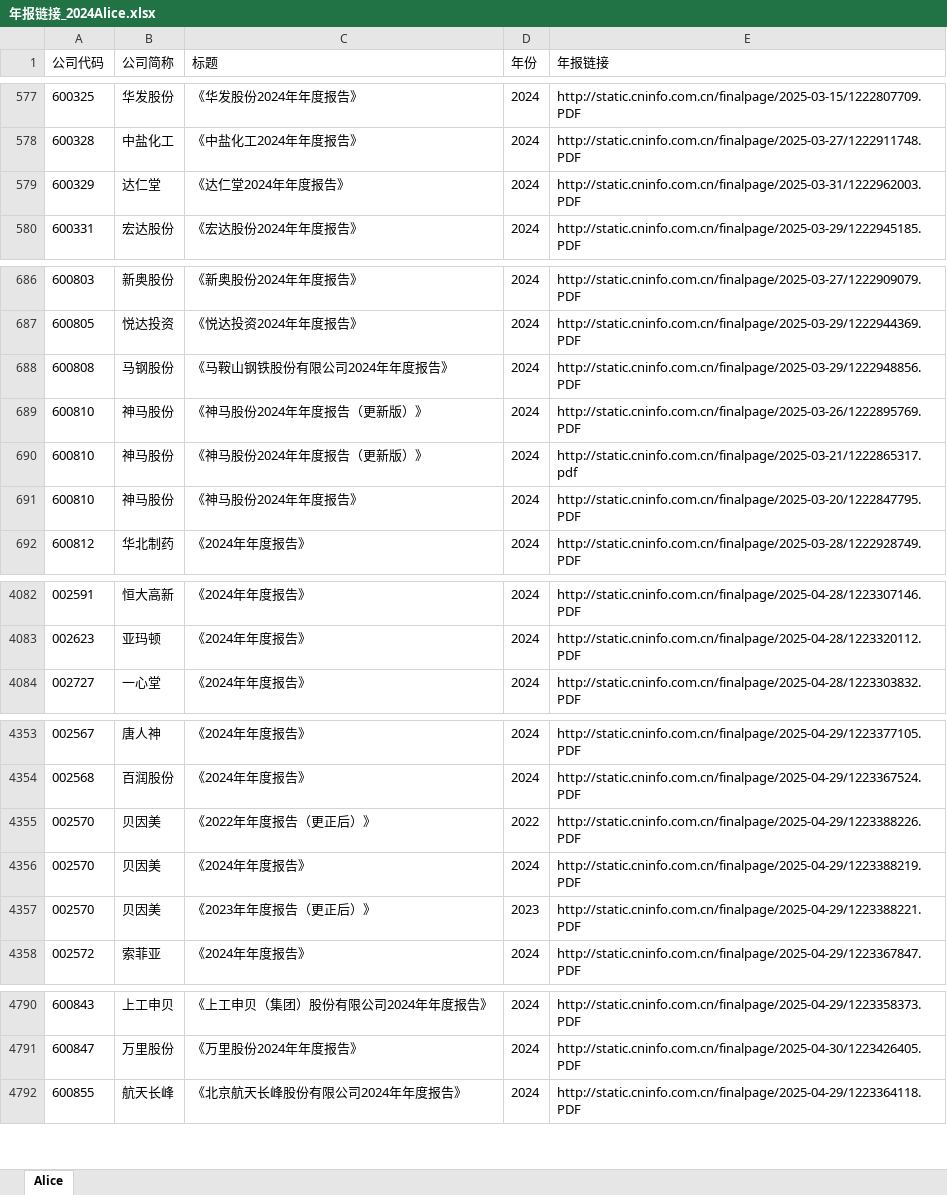
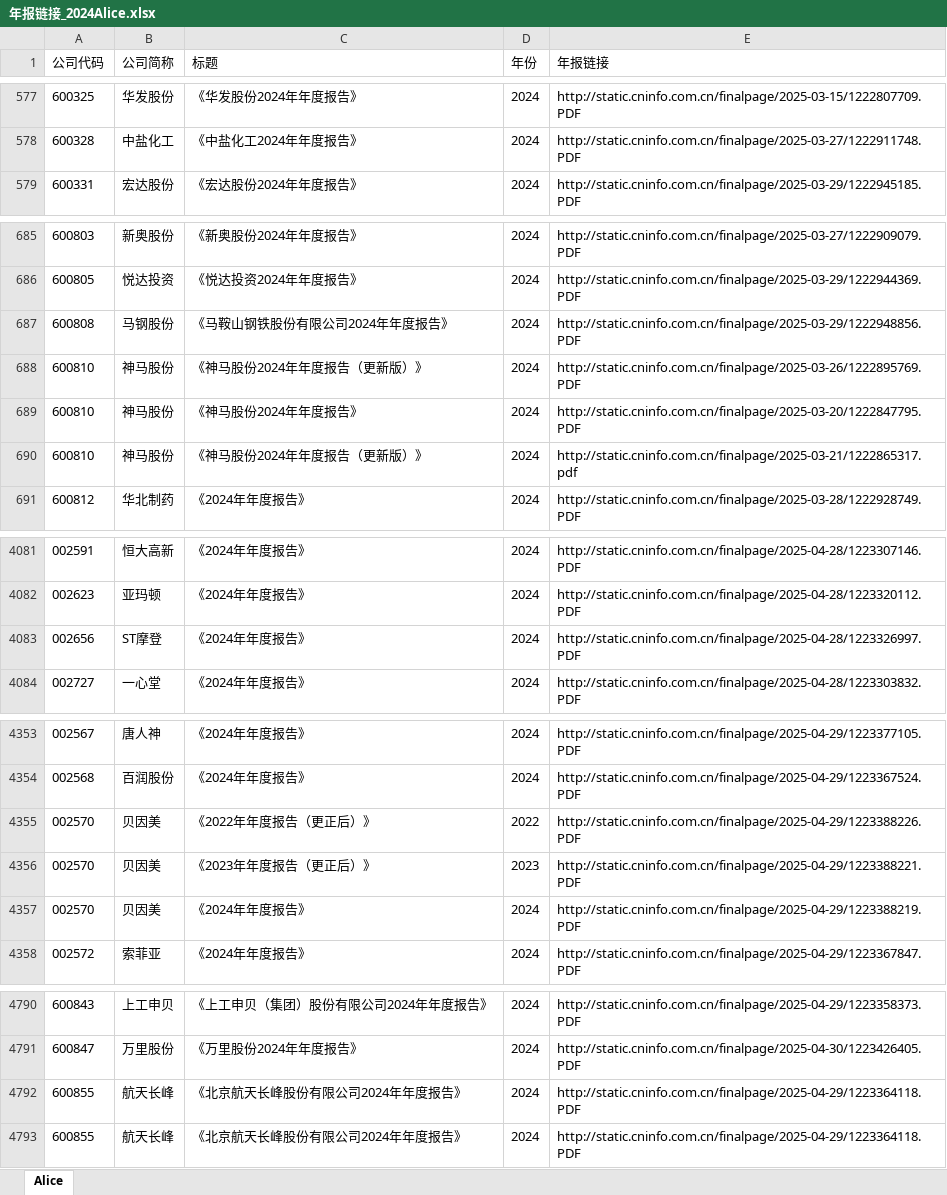
Before and after one commit to icy-swan/pdftToText, an Excel workbook: 年报链接_2024Alice.xlsx, sheet Alice, drawn as a sheet; only a part is shown, gaps mark what is left out; values as stored, in another font and other column widths than the file's, no borders; removed rows and columns are numbered as before the commit, all else as after; the diff covers the shown part only; the diff names each change by its address in the sheet, - before the commit and + after, or states it on an @@ line.

```diff
--- a/年报链接_2024Alice.xlsx (sheet Alice)
+++ b/年报链接_2024Alice.xlsx (sheet Alice)
-row 579: 600329 | 达仁堂 | 《达仁堂2024年年度报告》 | 2024 | http://static.cninfo.com.cn/finalpage/2025-03-31/1222962003.PDF
+row 4083: 002656 | ST摩登 | 《2024年年度报告》 | 2024 | http://static.cninfo.com.cn/finalpage/2025-04-28/1223326997.PDF
@@ row 4356 moved to row 4357: 002570 @@
+row 4792: 600855 | 航天长峰 | 《北京航天长峰股份有限公司2024年年度报告》 | 2024 | http://static.cninfo.com.cn/finalpage/2025-04-29/1223364118.PDF
```
Also changed, not shown: 1 moved row elsewhere in this sheet, 1 other file.
